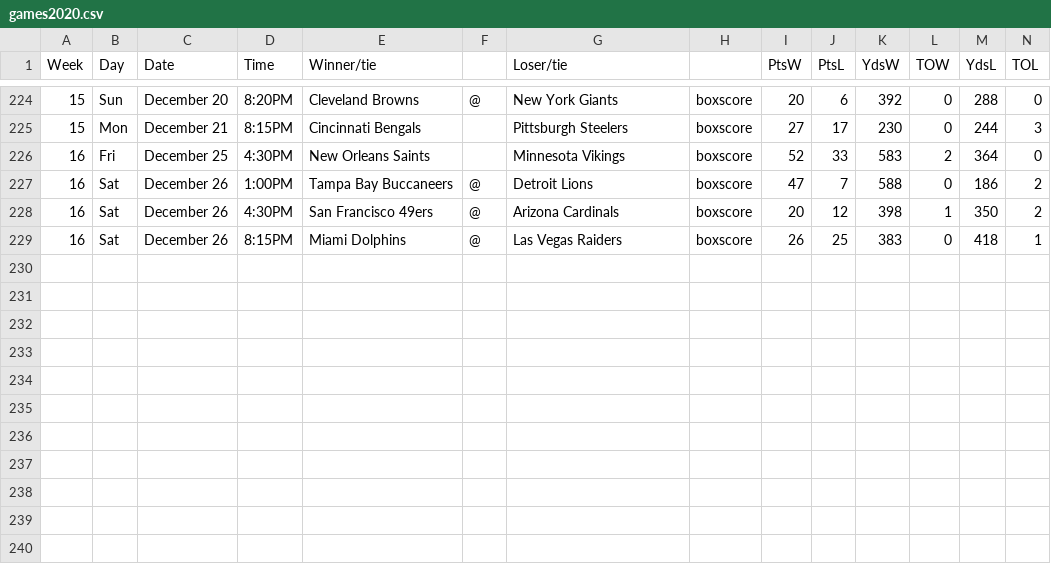
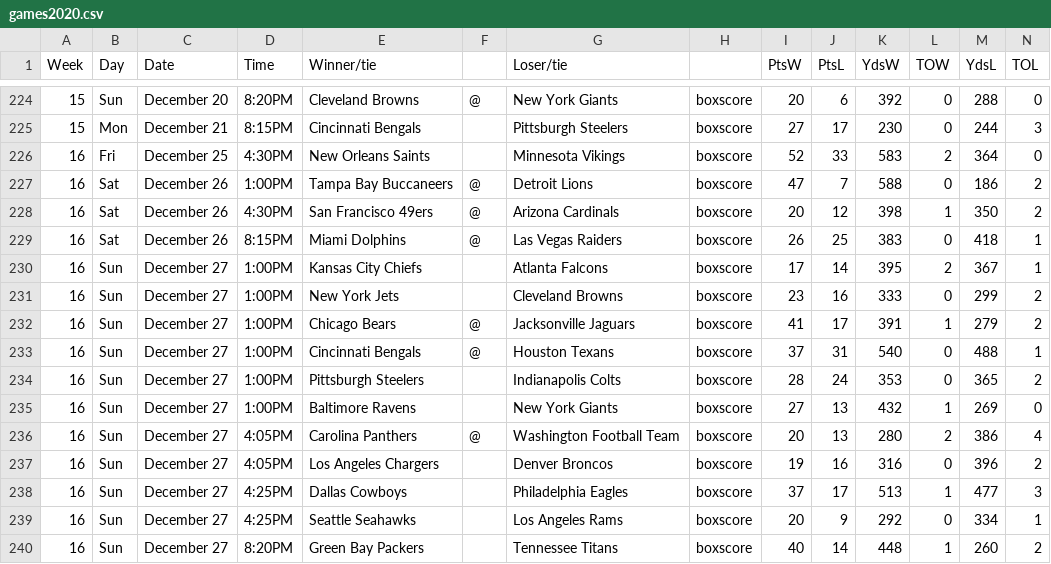
Before and after one commit to jackwarfield/rg2_poll, a CSV file: nfl/games2020.csv, drawn as a sheet; only a part is shown, gaps mark what is left out.

```diff
--- a/nfl/games2020.csv
+++ b/nfl/games2020.csv
@@ -229 +229,12 @@ Week,Day,Date,Time,Winner/tie,,Loser/tie,,PtsW,PtsL,YdsW,TOW,YdsL,TOL
 16,Sat,December 26,8:15PM,Miami Dolphins,@,Las Vegas Raiders,boxscore,26,25,383,0,418,1
+16,Sun,December 27,1:00PM,Kansas City Chiefs,,Atlanta Falcons,boxscore,17,14,395,2,367,1
+16,Sun,December 27,1:00PM,New York Jets,,Cleveland Browns,boxscore,23,16,333,0,299,2
+16,Sun,December 27,1:00PM,Chicago Bears,@,Jacksonville Jaguars,boxscore,41,17,391,1,279,2
+16,Sun,December 27,1:00PM,Cincinnati Bengals,@,Houston Texans,boxscore,37,31,540,0,488,1
+16,Sun,December 27,1:00PM,Pittsburgh Steelers,,Indianapolis Colts,boxscore,28,24,353,0,365,2
+16,Sun,December 27,1:00PM,Baltimore Ravens,,New York Giants,boxscore,27,13,432,1,269,0
+16,Sun,December 27,4:05PM,Carolina Panthers,@,Washington Football Team,boxscore,20,13,280,2,386,4
+16,Sun,December 27,4:05PM,Los Angeles Chargers,,Denver Broncos,boxscore,19,16,316,0,396,2
+16,Sun,December 27,4:25PM,Dallas Cowboys,,Philadelphia Eagles,boxscore,37,17,513,1,477,3
+16,Sun,December 27,4:25PM,Seattle Seahawks,,Los Angeles Rams,boxscore,20,9,292,0,334,1
+16,Sun,December 27,8:20PM,Green Bay Packers,,Tennessee Titans,boxscore,40,14,448,1,260,2
```
Also changed, not shown: nfl/teams_2020_rankings.csv, 1 other file.
